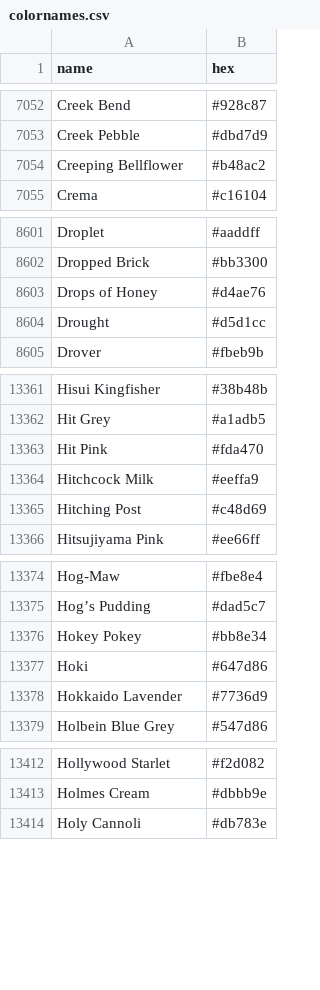
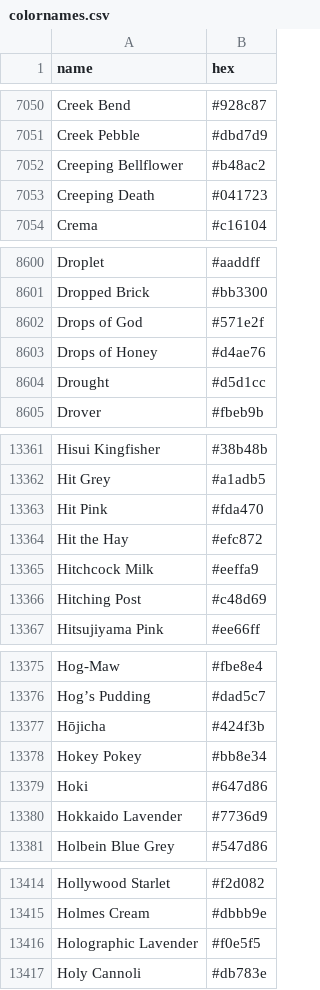
Before and after one commit to AnttiRask/col2hex2col, a CSV file: data-raw/colornames.csv, drawn as a sheet; only a part is shown, gaps mark what is left out; the diff covers the shown part only; the diff names each change by its address in the sheet, - before the commit and + after, or states it on an @@ line.

```diff
--- a/data-raw/colornames.csv
+++ b/data-raw/colornames.csv
+row 7053: Creeping Death | #041723
+row 8602: Drops of God | #571e2f
+row 13364: Hit the Hay | #efc872
+row 13377: Hōjicha | #424f3b
+row 13416: Holographic Lavender | #f0e5f5
```
Also changed, not shown: 10 added rows and 8 removed rows elsewhere in this file, 1 other file.
